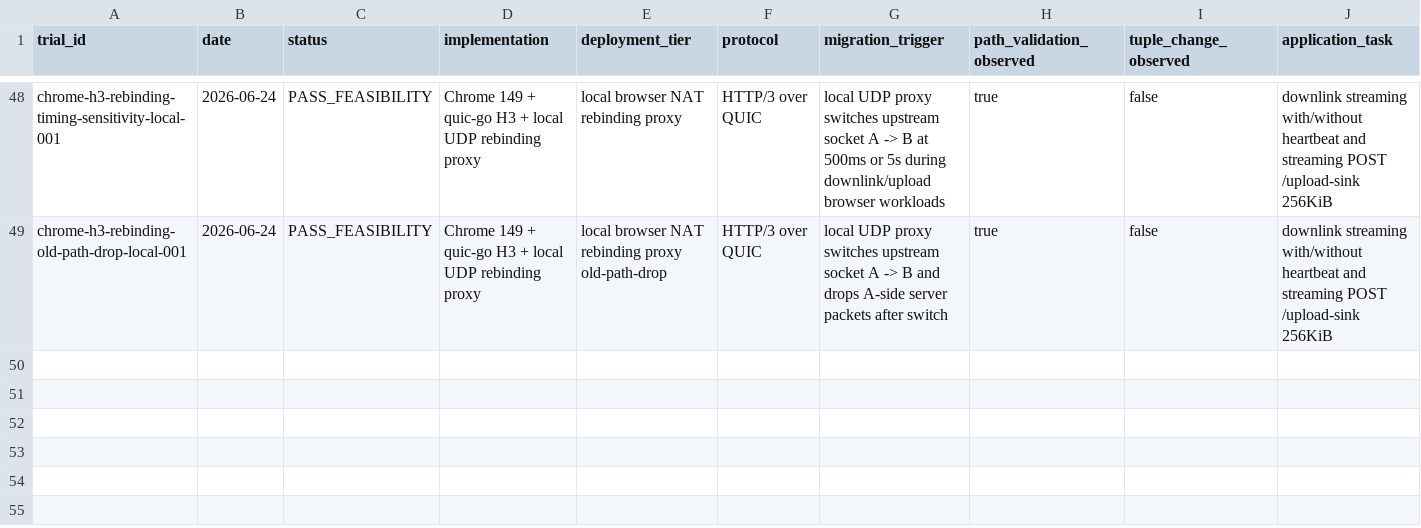
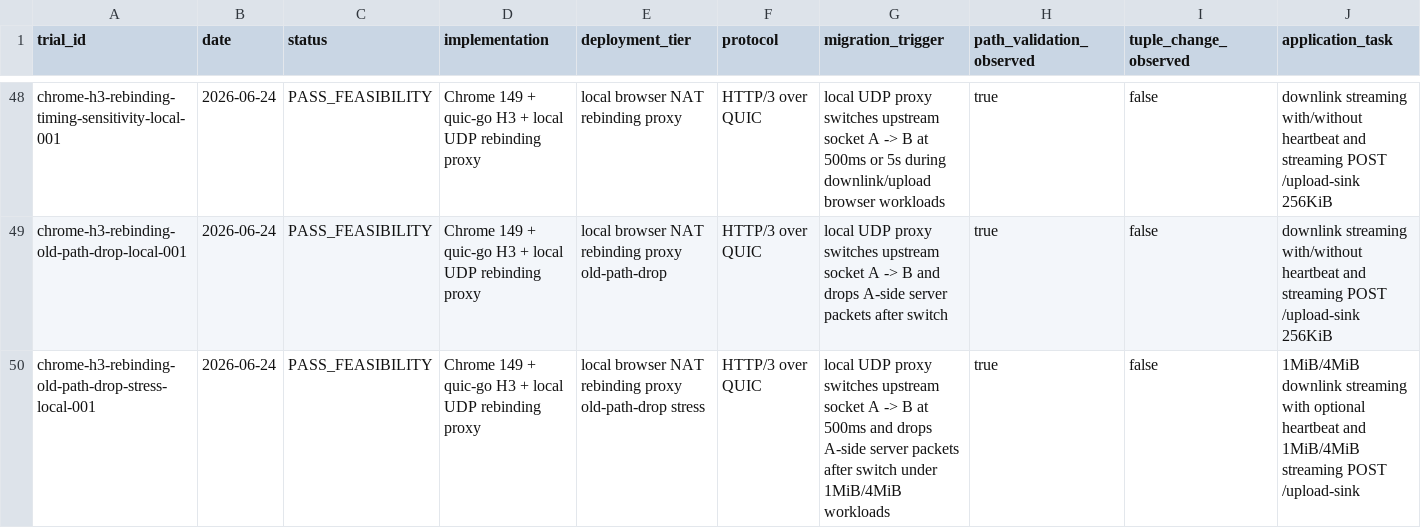
Before and after one commit to manNomi/quic-connect-migration, a CSV file: data/experiment-results.csv, drawn as a sheet; only a part is shown, gaps mark what is left out; rows hold the shown columns only; the diff names each change by its address in the sheet, - before the commit and + after, or states it on an @@ line.

Commit message:
repro: Chrome old-path-drop stress 근거 추가

```diff
--- a/data/experiment-results.csv
+++ b/data/experiment-results.csv
+row 50: chrome-h3-rebinding-old-path-drop-stress-local-001 | 2026-06-24 | PASS_FEASIBILITY | Chrome 149 + quic-go H3 + local UDP rebinding proxy | local browser NAT rebinding proxy old-path-drop stress | HTTP/3 over QUIC | local UDP proxy switches upstream socket A -> B at 500ms and drops A-side server packets after switch under 1MiB/4MiB workloads | true | false | 1MiB/4MiB downlink streaming with optional heartbeat and 1MiB/4MiB streaming POST /upload-sink
```
Also changed, not shown: data/cm-operational-friction-matrix-20260624.csv, harness/manifests/experiment-matrix.csv, 31 other files.
